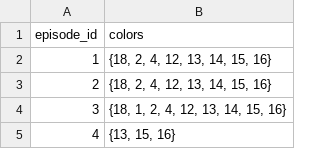
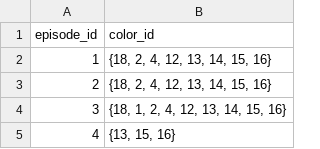
Before and after one commit to krisCrossApplesauce/atlas-the-joy-of-painting-api, a CSV file: clean_data/episode_colors.csv, drawn as a sheet; only a part is shown.

```diff
--- a/clean_data/episode_colors.csv
+++ b/clean_data/episode_colors.csv
@@ -1,2 +1,2 @@
-episode_id,colors
+episode_id,color_id
 1,"{18, 2, 4, 12, 13, 14, 15, 16}"
```
Also changed, not shown: clean_data/episode_dates.csv, clean_data/episode_subjects.csv, 6 other files.
